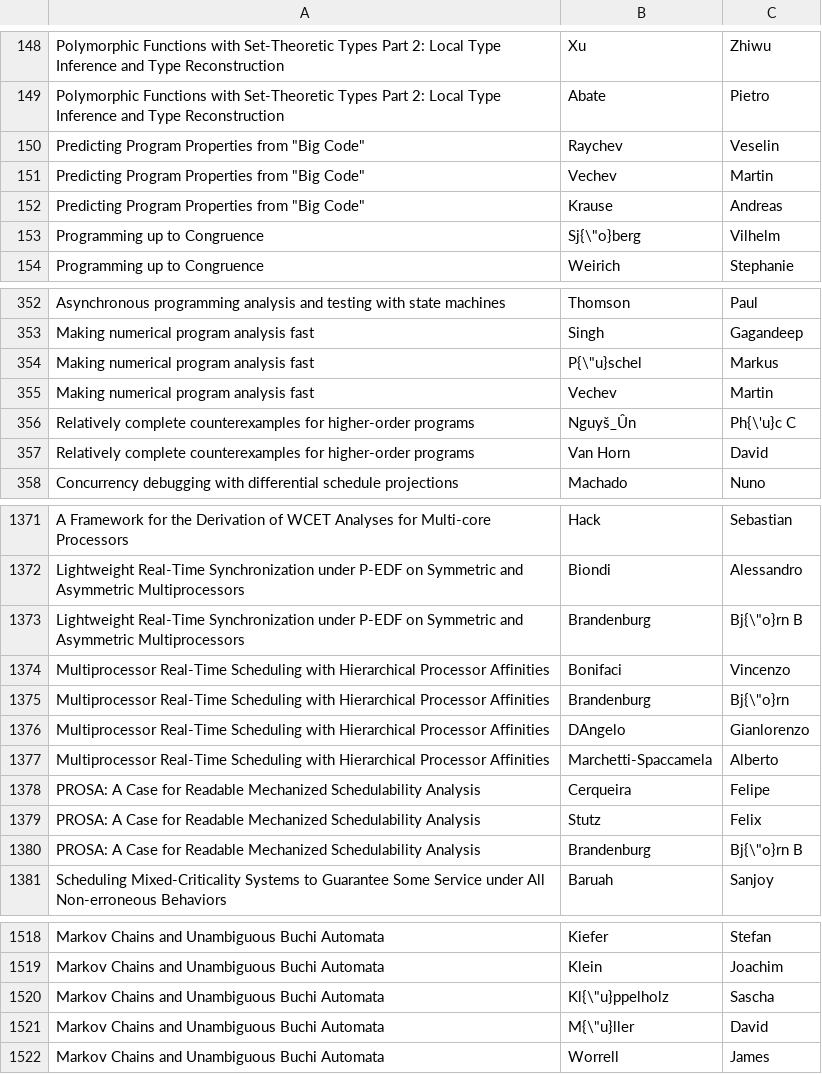
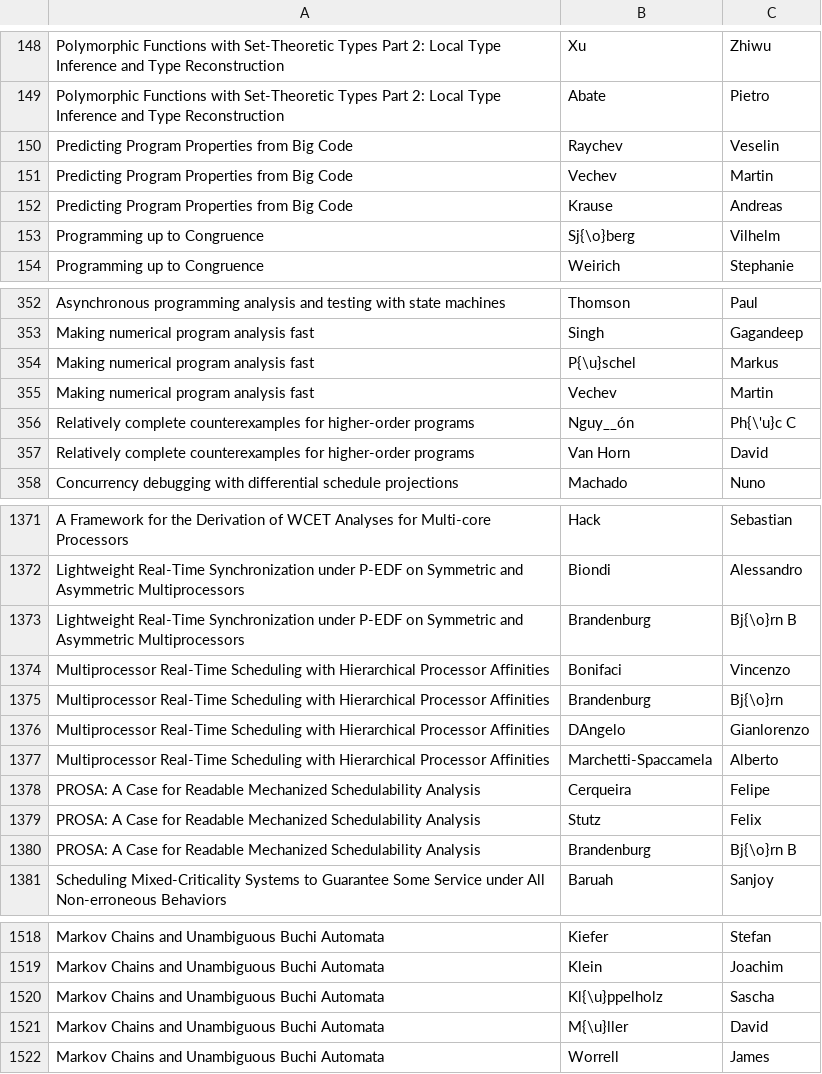
Before and after one commit to chc200/AE, a CSV file: AuthorList.csv, drawn as a sheet; only a part is shown, gaps mark what is left out; the diff covers the shown part only.

Commit message:
no quote

```diff
--- a/AuthorList.csv
+++ b/AuthorList.csv
@@ -149,6 +149,6 @@ Polymorphic Functions with Set-Theoretic Types Part 2: Local Type Inference and
 Polymorphic Functions with Set-Theoretic Types Part 2: Local Type Inference and Type Reconstruction,Abate, Pietro
-"Predicting Program Properties from ""Big Code""",Raychev, Veselin
-"Predicting Program Properties from ""Big Code""",Vechev, Martin
-"Predicting Program Properties from ""Big Code""",Krause, Andreas
-Programming up to Congruence,"Sj{\""o}berg", Vilhelm
+Predicting Program Properties from Big Code,Raychev, Veselin
+Predicting Program Properties from Big Code,Vechev, Martin
+Predicting Program Properties from Big Code,Krause, Andreas
+Programming up to Congruence,Sj{\o}berg, Vilhelm
 Programming up to Congruence,Weirich, Stephanie
@@ -353,5 +353,5 @@ Asynchronous programming  analysis and testing with state machines,Thomson, Paul
 Making numerical program analysis fast,Singh, Gagandeep
-Making numerical program analysis fast,"P{\""u}schel", Markus
+Making numerical program analysis fast,P{\u}schel, Markus
 Making numerical program analysis fast,Vechev, Martin
-Relatively complete counterexamples for higher-order programs,Nguyš_Ûn, Ph{\'u}c C
+Relatively complete counterexamples for higher-order programs,Nguy__ón, Ph{\'u}c C
 Relatively complete counterexamples for higher-order programs,Van Horn, David
@@ -1372,5 +1372,5 @@ A Framework for the Derivation of WCET Analyses for Multi-core Processors,Hack,
 Lightweight Real-Time Synchronization under P-EDF on Symmetric and Asymmetric Multiprocessors,Biondi, Alessandro
-Lightweight Real-Time Synchronization under P-EDF on Symmetric and Asymmetric Multiprocessors,Brandenburg," Bj{\""o}rn B"
+Lightweight Real-Time Synchronization under P-EDF on Symmetric and Asymmetric Multiprocessors,Brandenburg, Bj{\o}rn B
 Multiprocessor Real-Time Scheduling with Hierarchical Processor Affinities,Bonifaci, Vincenzo
-Multiprocessor Real-Time Scheduling with Hierarchical Processor Affinities,Brandenburg," Bj{\""o}rn"
+Multiprocessor Real-Time Scheduling with Hierarchical Processor Affinities,Brandenburg, Bj{\o}rn
 Multiprocessor Real-Time Scheduling with Hierarchical Processor Affinities,DAngelo, Gianlorenzo
@@ -1379,3 +1379,3 @@ PROSA: A Case for Readable Mechanized Schedulability Analysis,Cerqueira, Felipe
 PROSA: A Case for Readable Mechanized Schedulability Analysis,Stutz, Felix
-PROSA: A Case for Readable Mechanized Schedulability Analysis,Brandenburg," Bj{\""o}rn B"
+PROSA: A Case for Readable Mechanized Schedulability Analysis,Brandenburg, Bj{\o}rn B
 Scheduling Mixed-Criticality Systems to Guarantee Some Service under All Non-erroneous Behaviors,Baruah, Sanjoy
@@ -1519,4 +1519,4 @@ Markov Chains and Unambiguous Buchi Automata,Kiefer, Stefan
 Markov Chains and Unambiguous Buchi Automata,Klein, Joachim
-Markov Chains and Unambiguous Buchi Automata,"Kl{\""u}ppelholz", Sascha
-Markov Chains and Unambiguous Buchi Automata,"M{\""u}ller", David
+Markov Chains and Unambiguous Buchi Automata,Kl{\u}ppelholz, Sascha
+Markov Chains and Unambiguous Buchi Automata,M{\u}ller, David
 Markov Chains and Unambiguous Buchi Automata,Worrell, James
```
Also changed, not shown: 24 edited cells elsewhere in this file.
